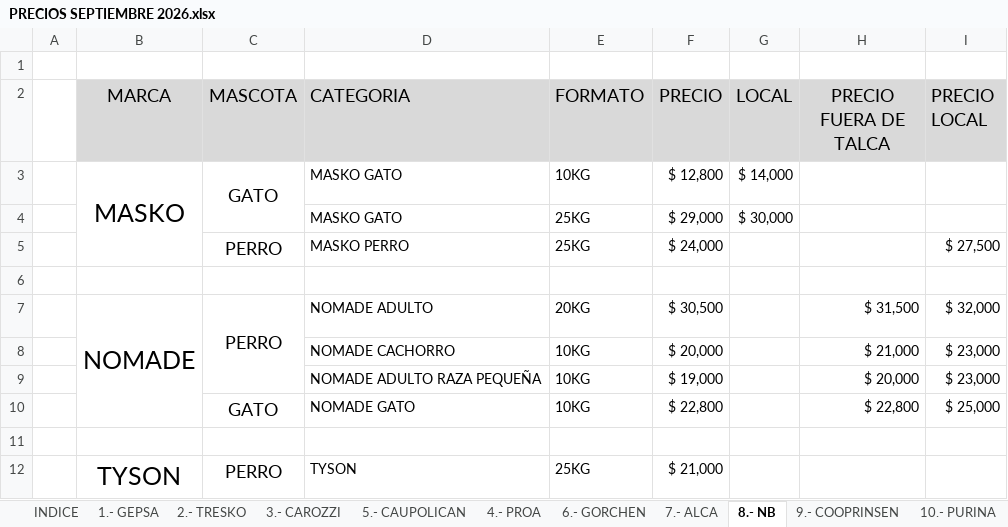
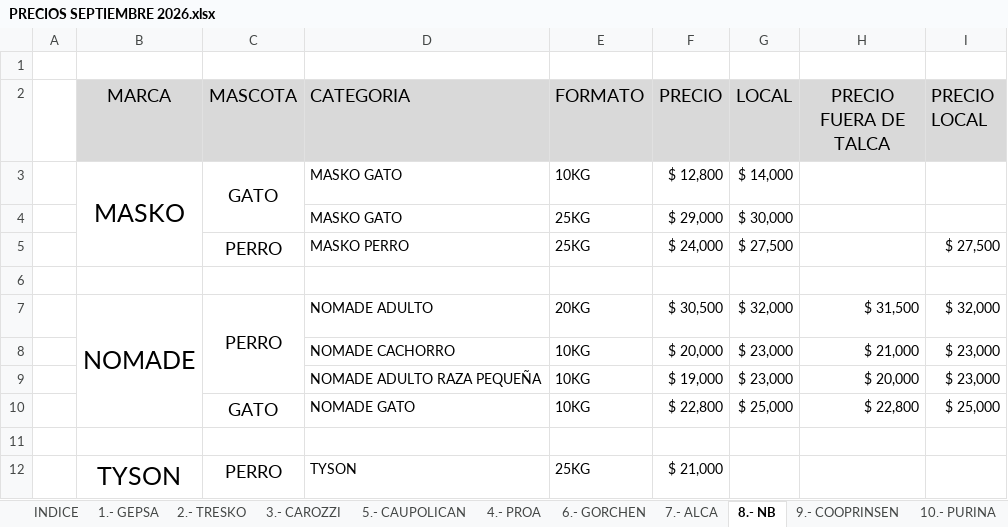
Before and after one commit to maruzs/Five_Mascotas, an Excel workbook: docs/client/PRECIOS SEPTIEMBRE 2026.xlsx, sheet 8.- NB, drawn as a sheet; values as stored, in another font and other column widths than the file's, no borders; the diff names each change by its address in the sheet, - before the commit and + after, or states it on an @@ line.

```diff
--- a/docs/client/PRECIOS SEPTIEMBRE 2026.xlsx (sheet 8.- NB)
+++ b/docs/client/PRECIOS SEPTIEMBRE 2026.xlsx (sheet 8.- NB)
-G5 (LOCAL): (empty)
+G5 (LOCAL): $ 27,500
-G7 (LOCAL): (empty)
+G7 (LOCAL): $ 32,000
-G8:G9 (LOCAL): (empty)
+G8:G9 (LOCAL): $ 23,000
-G10 (LOCAL): (empty)
+G10 (LOCAL): $ 25,000
```
Also changed, not shown: sheet 9.- COOPRINSEN, sheet 10.5.- PURINA PROPLAN, charts or pictures, 9 other files.
